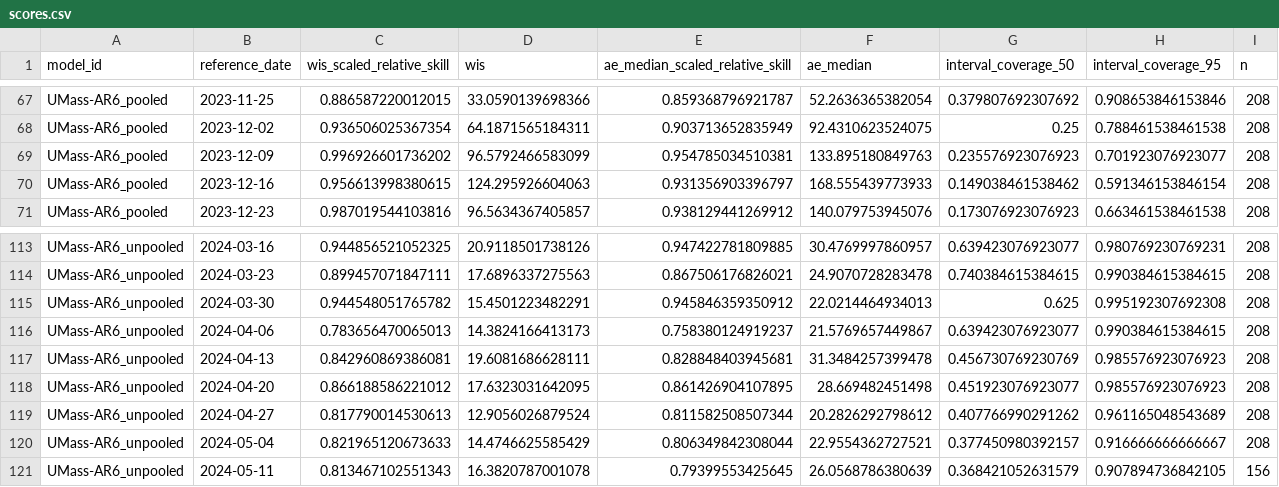
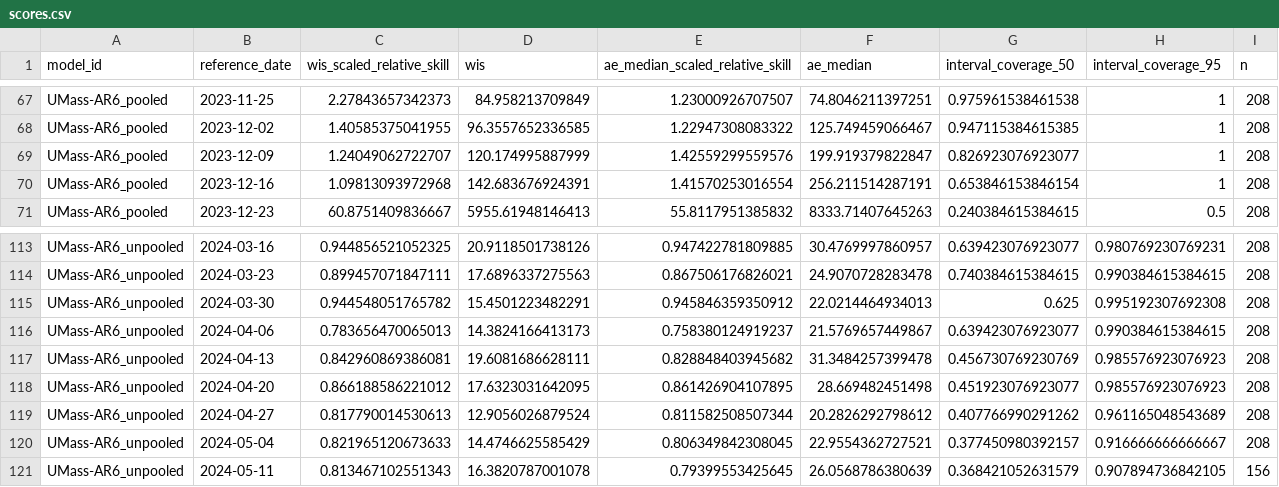
Before and after one commit to reichlab/forecast-sandbox-2025-2026-dashboard, a CSV file: scores/wk inc flu hosp/2023-2024 season, state level/reference_date/scores.csv, drawn as a sheet; only a part is shown, gaps mark what is left out; the diff covers the shown part only.

```diff
--- a/scores/wk inc flu hosp/2023-2024 season, state level/reference_date/scores.csv
+++ b/scores/wk inc flu hosp/2023-2024 season, state level/reference_date/scores.csv
@@ -67,5 +67,5 @@
-"UMass-AR6_pooled",2023-11-25,0.886587220012015,33.0590139698366,0.859368796921787,52.2636365382054,0.379807692307692,0.908653846153846,208
-"UMass-AR6_pooled",2023-12-02,0.936506025367354,64.1871565184311,0.903713652835949,92.4310623524075,0.25,0.788461538461538,208
-"UMass-AR6_pooled",2023-12-09,0.996926601736202,96.5792466583099,0.954785034510381,133.895180849763,0.235576923076923,0.701923076923077,208
-"UMass-AR6_pooled",2023-12-16,0.956613998380615,124.295926604063,0.931356903396797,168.555439773933,0.149038461538462,0.591346153846154,208
-"UMass-AR6_pooled",2023-12-23,0.987019544103816,96.5634367405857,0.938129441269912,140.079753945076,0.173076923076923,0.663461538461538,208
+"UMass-AR6_pooled",2023-11-25,2.27843657342373,84.958213709849,1.23000926707507,74.8046211397251,0.975961538461538,1,208
+"UMass-AR6_pooled",2023-12-02,1.40585375041955,96.3557652336585,1.22947308083322,125.749459066467,0.947115384615385,1,208
+"UMass-AR6_pooled",2023-12-09,1.24049062722707,120.174995887999,1.42559299559576,199.919379822847,0.826923076923077,1,208
+"UMass-AR6_pooled",2023-12-16,1.09813093972968,142.683676924391,1.41570253016554,256.211514287191,0.653846153846154,1,208
+"UMass-AR6_pooled",2023-12-23,60.8751409836667,5955.61948146413,55.8117951385832,8333.71407645263,0.240384615384615,0.5,208
@@ -116,6 +116,6 @@
 "UMass-AR6_unpooled",2024-04-06,0.783656470065013,14.3824166413173,0.758380124919237,21.5769657449867,0.639423076923077,0.990384615384615,208
-"UMass-AR6_unpooled",2024-04-13,0.842960869386081,19.6081686628111,0.828848403945681,31.3484257399478,0.456730769230769,0.985576923076923,208
+"UMass-AR6_unpooled",2024-04-13,0.842960869386081,19.6081686628111,0.828848403945682,31.3484257399478,0.456730769230769,0.985576923076923,208
 "UMass-AR6_unpooled",2024-04-20,0.866188586221012,17.6323031642095,0.861426904107895,28.669482451498,0.451923076923077,0.985576923076923,208
 "UMass-AR6_unpooled",2024-04-27,0.817790014530613,12.9056026879524,0.811582508507344,20.2826292798612,0.407766990291262,0.961165048543689,208
-"UMass-AR6_unpooled",2024-05-04,0.821965120673633,14.4746625585429,0.806349842308044,22.9554362727521,0.377450980392157,0.916666666666667,208
+"UMass-AR6_unpooled",2024-05-04,0.821965120673633,14.4746625585429,0.806349842308045,22.9554362727521,0.377450980392157,0.916666666666667,208
 "UMass-AR6_unpooled",2024-05-11,0.813467102551343,16.3820787001078,0.79399553425645,26.0568786380639,0.368421052631579,0.907894736842105,156
```
Also changed, not shown: 152 edited cells elsewhere in this file, scores/wk inc flu hosp/2023-2024 season, state level/target_end_date/scores.csv, scores/wk inc flu hosp/2024-2025 season, state level/target_end_date/scores.csv, 47 other files.
